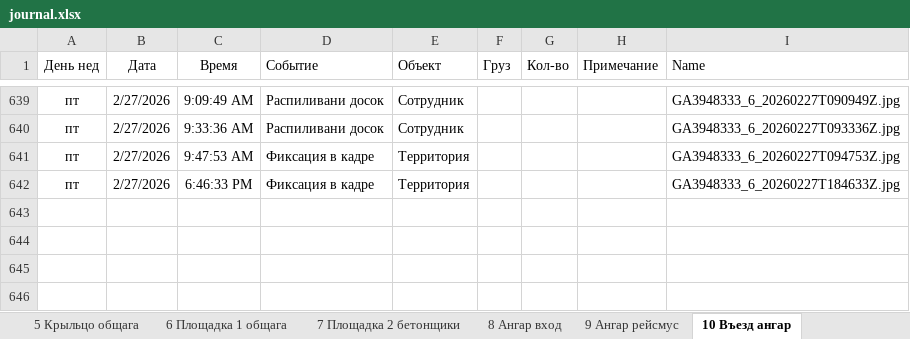
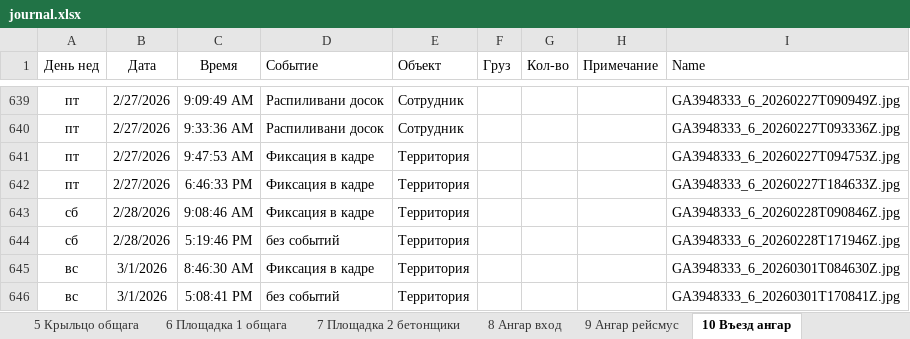
Before and after one commit to lartar02-cloud/videonablyudenie, an Excel workbook: journal.xlsx, sheet 10 Въезд ангар, drawn as a sheet; only a part is shown, gaps mark what is left out; values as stored, in another font and other column widths than the file's, no borders; conditional formats and table styles not drawn; the diff names each change by its address in the sheet, - before the commit and + after, or states it on an @@ line.

```diff
--- a/journal.xlsx (sheet 10 Въезд ангар)
+++ b/journal.xlsx (sheet 10 Въезд ангар)
+row 643: сб | 2/28/2026 | 9:08:46 AM | Фиксация в кадре | Территория |  |  |  | GA3948333_6_20260228T090846Z.jpg
+row 644: сб | 2/28/2026 | 5:19:46 PM | без событий | Территория |  |  |  | GA3948333_6_20260228T171946Z.jpg
+row 645: вс | 3/1/2026 | 8:46:30 AM | Фиксация в кадре | Территория |  |  |  | GA3948333_6_20260301T084630Z.jpg
+row 646: вс | 3/1/2026 | 5:08:41 PM | без событий | Территория |  |  |  | GA3948333_6_20260301T170841Z.jpg
```
Also changed, not shown: sheet 14 На гаражи, sheet 12 Площадка 3 кран, sheet 6 Площадка 1 общага, sheet 7 Площадка 2 бетонщики, sheet 13 Склад хол, sheet 4 Крыльцо офиса, 10 more sheets, other sheet tabs, hidden cells, 58 other files.
